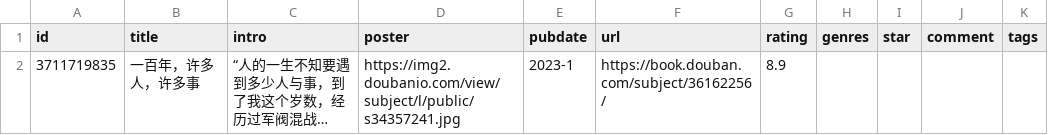
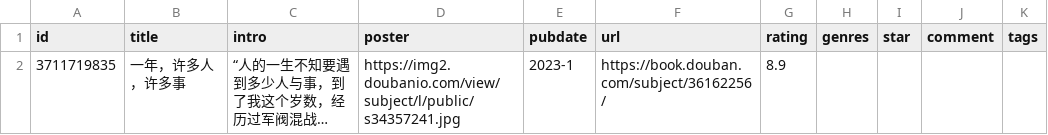
Before and after one commit to Ihavenoideaa/hugo-Sharing-Pages, a CSV file: data/douban/doing/book.csv, drawn as a sheet; only a part is shown; long unchanged cells end in …; the diff names each change by its address in the sheet, - before the commit and + after, or states it on an @@ line.

Commit message:
Update book.csv

```diff
--- a/data/douban/doing/book.csv
+++ b/data/douban/doing/book.csv
-B2 (title): 一百年，许多人，许多事
+B2 (title): 一年，许多人，许多事
```
